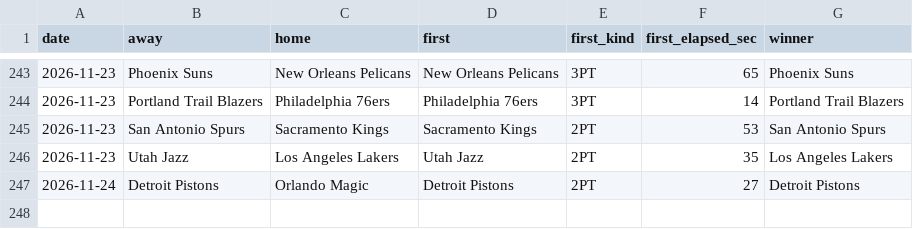
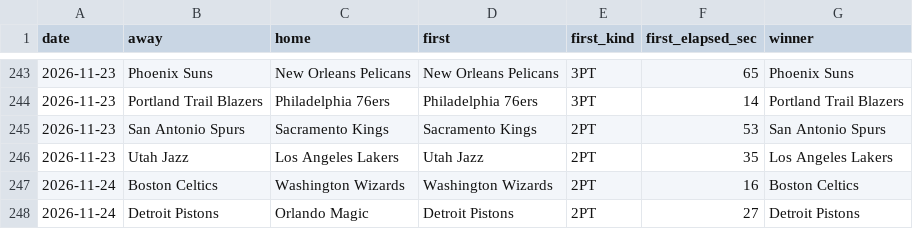
Before and after one commit to michaellvenuti-ops/mv_magic, a CSV file: pc-data/nba-first-score-games.csv, drawn as a sheet; only a part is shown, gaps mark what is left out.

Commit message:
pc-scans sync: pc-data/nba-first-score-games.csv

```diff
--- a/pc-data/nba-first-score-games.csv
+++ b/pc-data/nba-first-score-games.csv
@@ -246,2 +246,3 @@ date,away,home,first,first_kind,first_elapsed_sec,winner
 2026-11-23,Utah Jazz,Los Angeles Lakers,Utah Jazz,2PT,35,Los Angeles Lakers
+2026-11-24,Boston Celtics,Washington Wizards,Washington Wizards,2PT,16,Boston Celtics
 2026-11-24,Detroit Pistons,Orlando Magic,Detroit Pistons,2PT,27,Detroit Pistons
```
